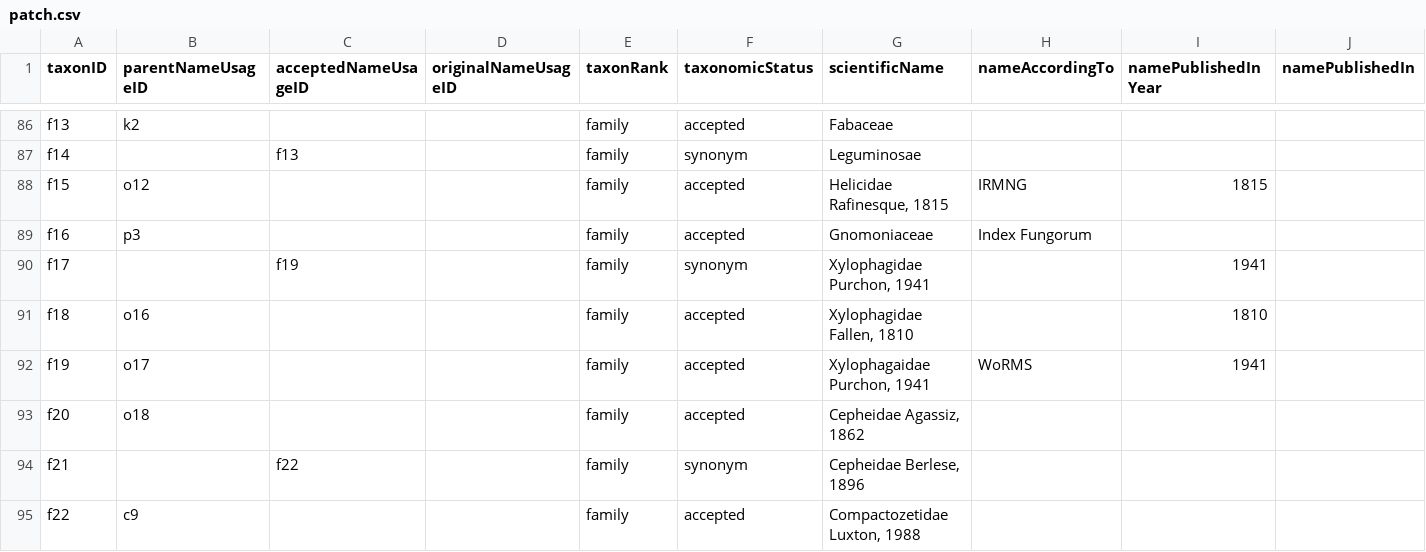
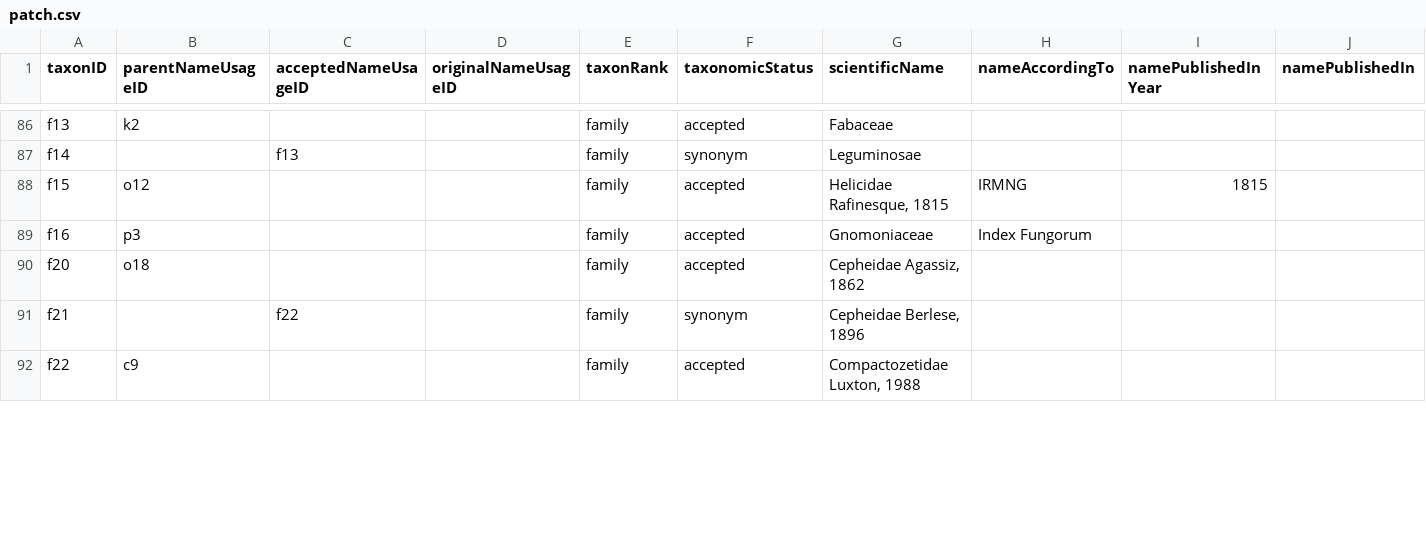
Before and after one commit to gbif/backbone-patch, a CSV file: patch.csv, drawn as a sheet; only a part is shown, gaps mark what is left out; rows hold the shown columns only; the diff covers the shown part only; the diff names each change by its address in the sheet, - before the commit and + after, or states it on an @@ line.

Commit message:
remove duplicate Xylophagidae entries

```diff
--- a/patch.csv
+++ b/patch.csv
-row 90: f17 |  | f19 |  | family | synonym | Xylophagidae Purchon, 1941 |  | 1941
-row 91: f18 | o16 |  |  | family | accepted | Xylophagidae Fallen, 1810 |  | 1810
-row 92: f19 | o17 |  |  | family | accepted | Xylophagaidae Purchon, 1941 | WoRMS | 1941
```
Also changed, not shown: 5 edited cells elsewhere in this file.
